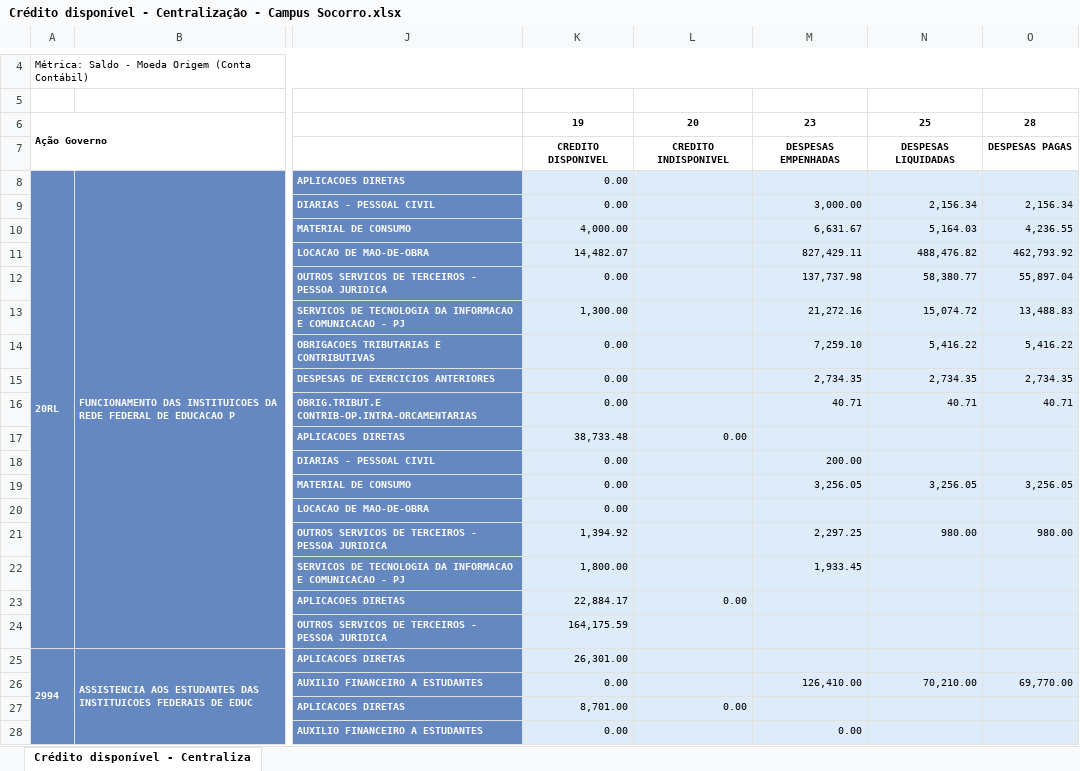
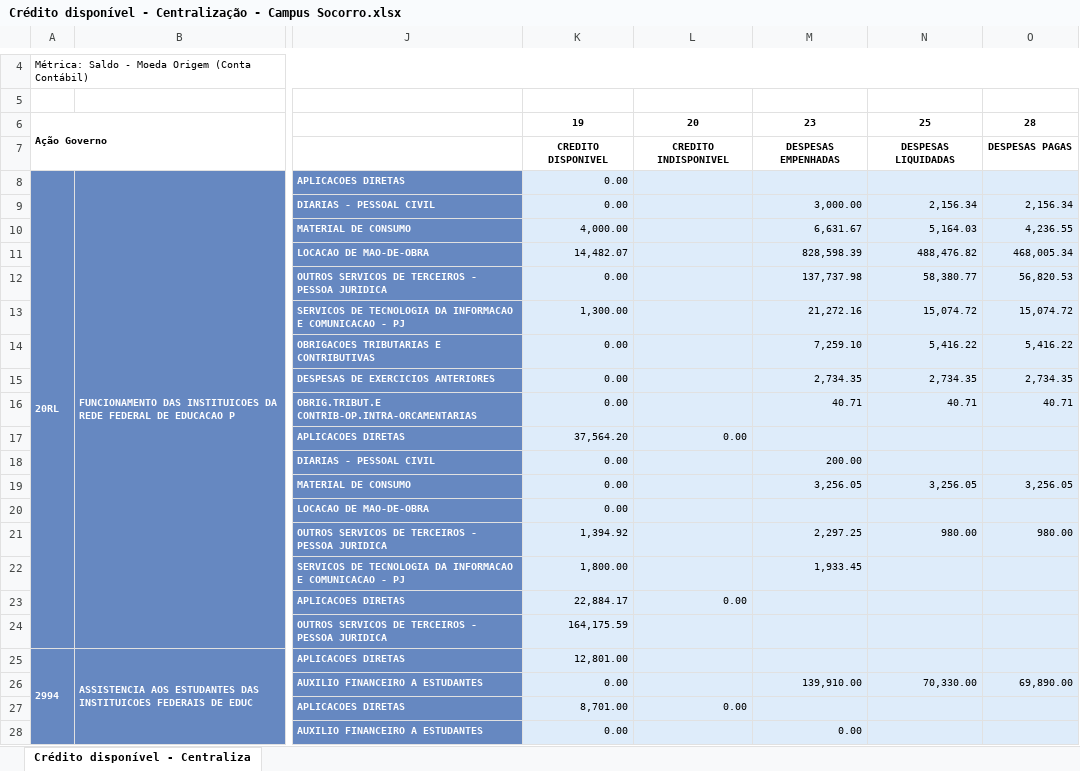
Before and after one commit to ifs2023/proad2, an Excel workbook: Crédito disponível - Centralização - Campus Socorro.xlsx, sheet Crédito disponível - Centraliza, drawn as a sheet; only a part is shown, gaps mark what is left out; values as stored, in another font and other column widths than the file's, no borders; the diff names each change by its address in the sheet, - before the commit and + after, or states it on an @@ line.

```diff
--- a/Crédito disponível - Centralização - Campus Socorro.xlsx (sheet Crédito disponível - Centraliza)
+++ b/Crédito disponível - Centralização - Campus Socorro.xlsx (sheet Crédito disponível - Centraliza)
-M11: 827,429.11
+M11: 828,598.39
-O11: 462,793.92
+O11: 468,005.34
-O12: 55,897.04
+O12: 56,820.53
-O13: 13,488.83
+O13: 15,074.72
-K17: 38,733.48
+K17: 37,564.20
-K25: 26,301.00
+K25: 12,801.00
-M26: 126,410.00
+M26: 139,910.00
-N26: 70,210.00
+N26: 70,330.00
-O26: 69,770.00
+O26: 69,890.00
```
Also changed, not shown: Atualizacao.xlsx, Crédito disponível - Centralização - Campus Aracaju.xlsx, 8 other files.
